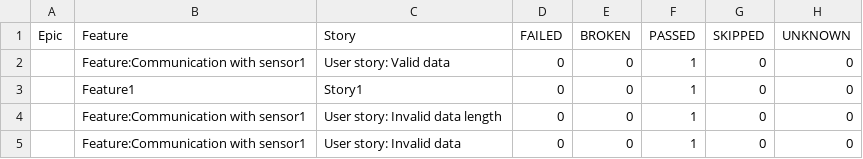
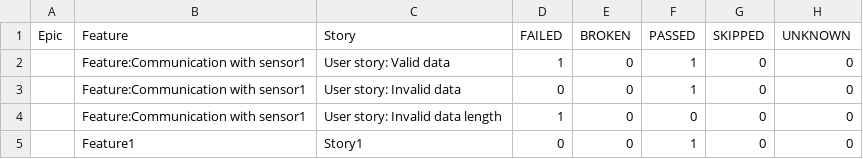
Before and after one commit to wuhailin1984/PyFrameWork, a CSV file: src/test_report/data/behaviors.csv, drawn as a sheet.

```diff
--- a/src/test_report/data/behaviors.csv
+++ b/src/test_report/data/behaviors.csv
@@ -1,5 +1,5 @@
 "Epic","Feature","Story","FAILED","BROKEN","PASSED","SKIPPED","UNKNOWN"
-"","Feature:Communication with sensor1","User story: Valid data","0","0","1","0","0"
+"","Feature:Communication with sensor1","User story: Valid data","1","0","1","0","0"
+"","Feature:Communication with sensor1","User story: Invalid data","0","0","1","0","0"
+"","Feature:Communication with sensor1","User story: Invalid data length","1","0","0","0","0"
 "","Feature1","Story1","0","0","1","0","0"
-"","Feature:Communication with sensor1","User story: Invalid data length","0","0","1","0","0"
-"","Feature:Communication with sensor1","User story: Invalid data","0","0","1","0","0"
```
Also changed, not shown: src/test_report/data/suites.csv, 36 other files.
